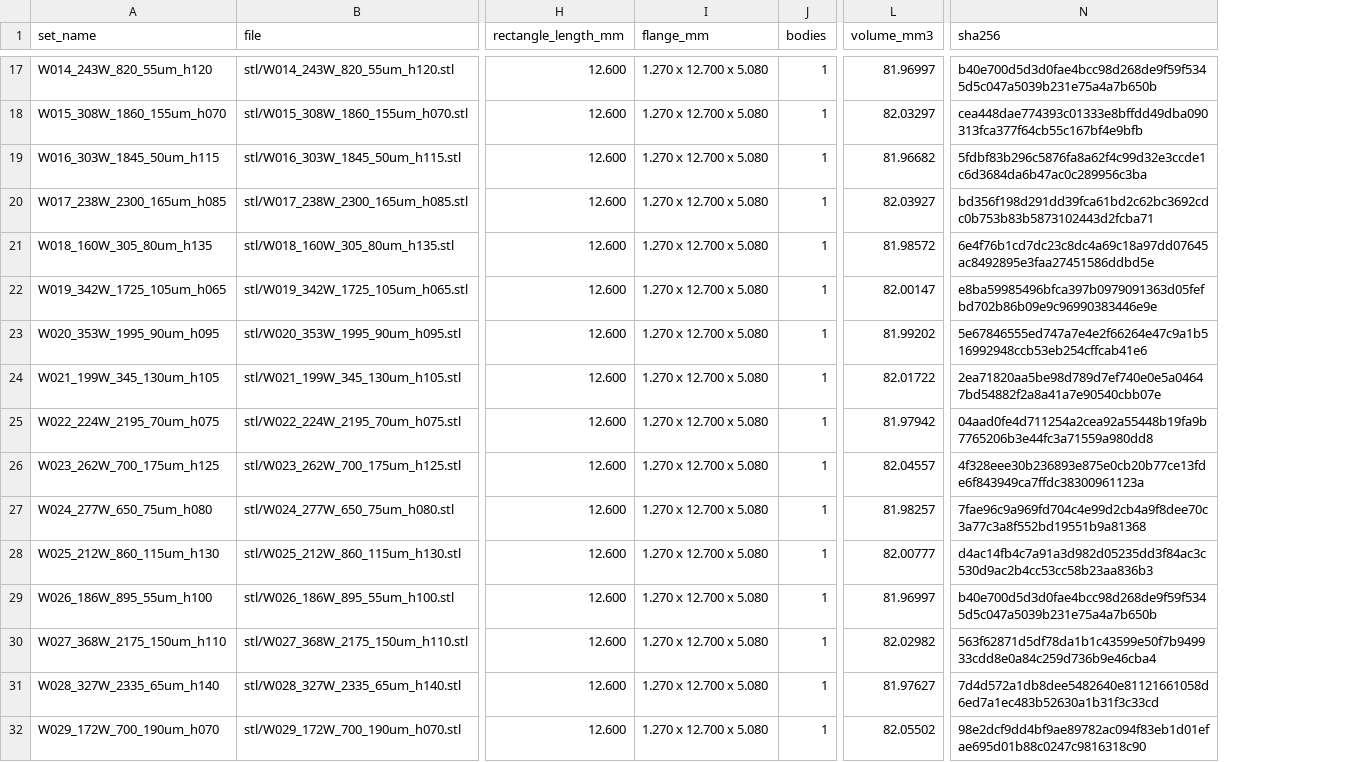
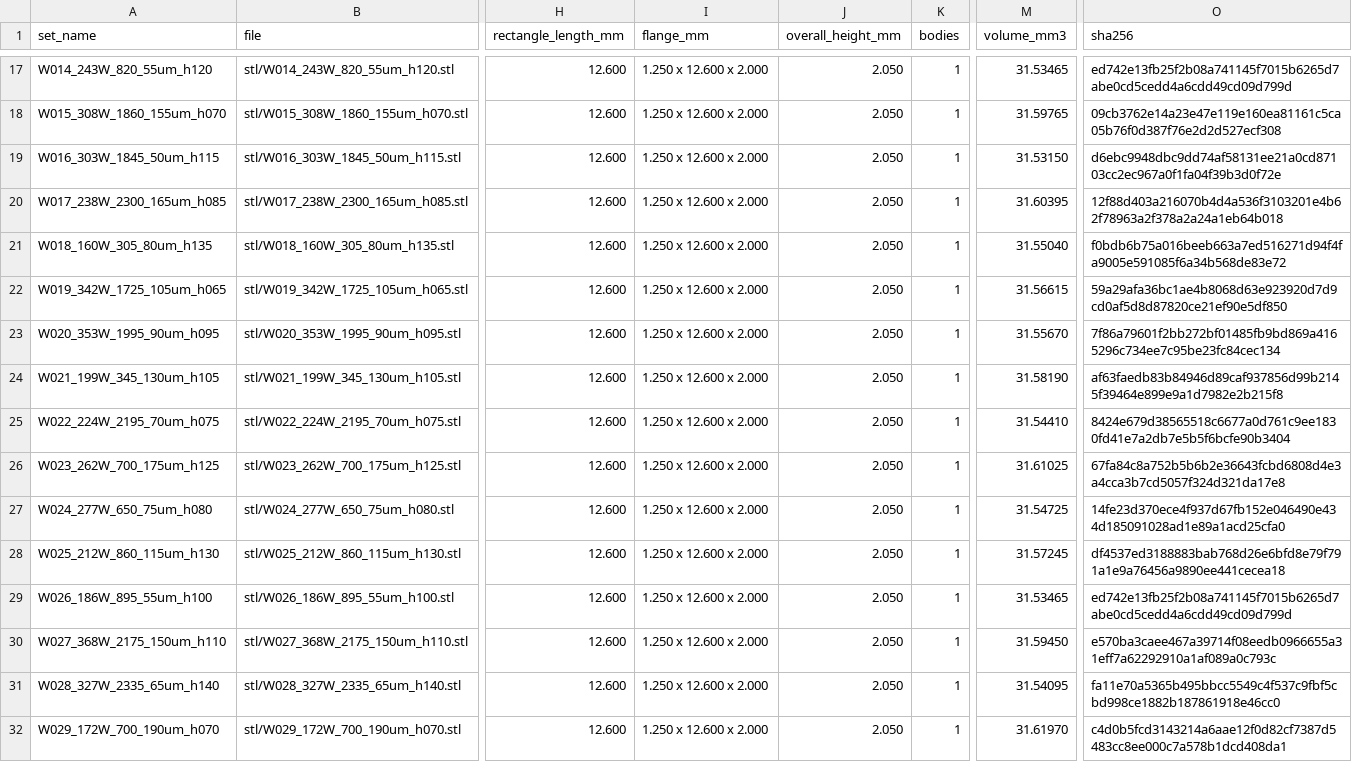
Before and after one commit to vertical-cloud-lab/digital-alloy-lab, a CSV file: lpbf-runs/m2-track-design/fins/fins.csv, drawn as a sheet; only a part is shown, gaps mark what is left out; addresses are those after the commit; the diff covers the shown part only; the diff names each change by its address in the sheet, - before the commit and + after, or states it on an @@ line.

```diff
--- a/lpbf-runs/m2-track-design/fins/fins.csv
+++ b/lpbf-runs/m2-track-design/fins/fins.csv
+column J (overall_height_mm), rows 17-32: all 2.050
-I17:I32 (flange_mm): 1.270 x 12.700 x 5.080
+I17:I32 (flange_mm): 1.250 x 12.600 x 2.000
-M17 (volume_mm3): 81.96997
+M17 (volume_mm3): 31.53465
-O17 (sha256): b40e700d5d3d0fae4bcc98d268de9f59f5345d5c047a5039b231e75a4a7b650b
+O17 (sha256): ed742e13fb25f2b08a741145f7015b6265d7abe0cd5cedd4a6cdd49cd09d799d
-M18 (volume_mm3): 82.03297
+M18 (volume_mm3): 31.59765
-O18 (sha256): cea448dae774393c01333e8bffdd49dba090313fca377f64cb55c167bf4e9bfb
+O18 (sha256): 09cb3762e14a23e47e119e160ea81161c5ca05b76f0d387f76e2d2d527ecf308
-M19 (volume_mm3): 81.96682
+M19 (volume_mm3): 31.53150
-O19 (sha256): 5fdbf83b296c5876fa8a62f4c99d32e3ccde1c6d3684da6b47ac0c289956c3ba
+O19 (sha256): d6ebc9948dbc9dd74af58131ee21a0cd87103cc2ec967a0f1fa04f39b3d0f72e
-M20 (volume_mm3): 82.03927
+M20 (volume_mm3): 31.60395
-O20 (sha256): bd356f198d291dd39fca61bd2c62bc3692cdc0b753b83b5873102443d2fcba71
+O20 (sha256): 12f88d403a216070b4d4a536f3103201e4b62f78963a2f378a2a24a1eb64b018
-M21 (volume_mm3): 81.98572
+M21 (volume_mm3): 31.55040
-O21 (sha256): 6e4f76b1cd7dc23c8dc4a69c18a97dd07645ac8492895e3faa27451586ddbd5e
+O21 (sha256): f0bdb6b75a016beeb663a7ed516271d94f4fa9005e591085f6a34b568de83e72
-M22 (volume_mm3): 82.00147
+M22 (volume_mm3): 31.56615
-O22 (sha256): e8ba59985496bfca397b0979091363d05fefbd702b86b09e9c96990383446e9e
+O22 (sha256): 59a29afa36bc1ae4b8068d63e923920d7d9cd0af5d8d87820ce21ef90e5df850
-M23 (volume_mm3): 81.99202
+M23 (volume_mm3): 31.55670
-O23 (sha256): 5e67846555ed747a7e4e2f66264e47c9a1b516992948ccb53eb254cffcab41e6
+O23 (sha256): 7f86a79601f2bb272bf01485fb9bd869a4165296c734ee7c95be23fc84cec134
-M24 (volume_mm3): 82.01722
+M24 (volume_mm3): 31.58190
-O24 (sha256): 2ea71820aa5be98d789d7ef740e0e5a04647bd54882f2a8a41a7e90540cbb07e
+O24 (sha256): af63faedb83b84946d89caf937856d99b2145f39464e899e9a1d7982e2b215f8
-M25 (volume_mm3): 81.97942
+M25 (volume_mm3): 31.54410
-O25 (sha256): 04aad0fe4d711254a2cea92a55448b19fa9b7765206b3e44fc3a71559a980dd8
+O25 (sha256): 8424e679d38565518c6677a0d761c9ee1830fd41e7a2db7e5b5f6bcfe90b3404
-M26 (volume_mm3): 82.04557
+M26 (volume_mm3): 31.61025
-O26 (sha256): 4f328eee30b236893e875e0cb20b77ce13fde6f843949ca7ffdc38300961123a
+O26 (sha256): 67fa84c8a752b5b6b2e36643fcbd6808d4e3a4cca3b7cd5057f324d321da17e8
-M27 (volume_mm3): 81.98257
+M27 (volume_mm3): 31.54725
-O27 (sha256): 7fae96c9a969fd704c4e99d2cb4a9f8dee70c3a77c3a8f552bd19551b9a81368
+O27 (sha256): 14fe23d370ece4f937d67fb152e046490e434d185091028ad1e89a1acd25cfa0
-M28 (volume_mm3): 82.00777
+M28 (volume_mm3): 31.57245
-O28 (sha256): d4ac14fb4c7a91a3d982d05235dd3f84ac3c530d9ac2b4cc53cc58b23aa836b3
+O28 (sha256): df4537ed3188883bab768d26e6bfd8e79f791a1e9a76456a9890ee441cecea18
-M29 (volume_mm3): 81.96997
+M29 (volume_mm3): 31.53465
-O29 (sha256): b40e700d5d3d0fae4bcc98d268de9f59f5345d5c047a5039b231e75a4a7b650b
+O29 (sha256): ed742e13fb25f2b08a741145f7015b6265d7abe0cd5cedd4a6cdd49cd09d799d
-M30 (volume_mm3): 82.02982
+M30 (volume_mm3): 31.59450
-O30 (sha256): 563f62871d5df78da1b1c43599e50f7b949933cdd8e0a84c259d736b9e46cba4
+O30 (sha256): e570ba3caee467a39714f08eedb0966655a31eff7a62292910a1af089a0c793c
-M31 (volume_mm3): 81.97627
+M31 (volume_mm3): 31.54095
-O31 (sha256): 7d4d572a1db8dee5482640e81121661058d6ed7a1ec483b52630a1b31f3c33cd
+O31 (sha256): fa11e70a5365b495bbcc5549c4f537c9fbf5cbd998ce1882b187861918e46cc0
-M32 (volume_mm3): 82.05502
+M32 (volume_mm3): 31.61970
-O32 (sha256): 98e2dcf9dd4bf9ae89782ac094f83eb1d01efae695d01b88c0247c9816318c90
+O32 (sha256): c4d0b5fcd3143214a6aae12f0d82cf7387d5483cc8ee000c7a578b1dcd408da1
```
Also changed, not shown: 51 edited cells elsewhere in this file, 37 other files.
